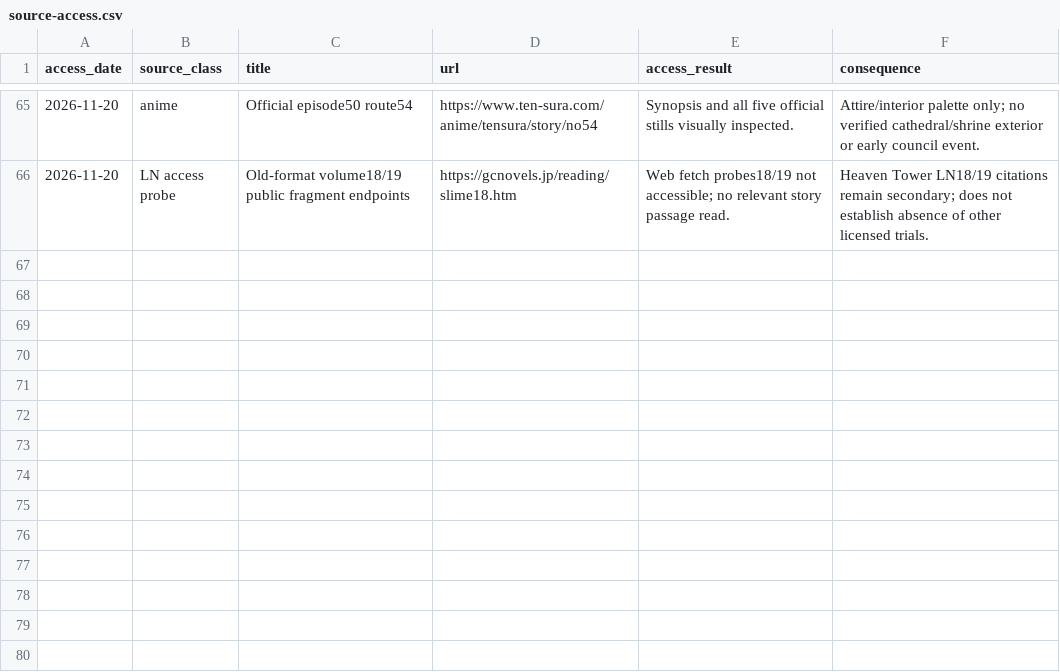
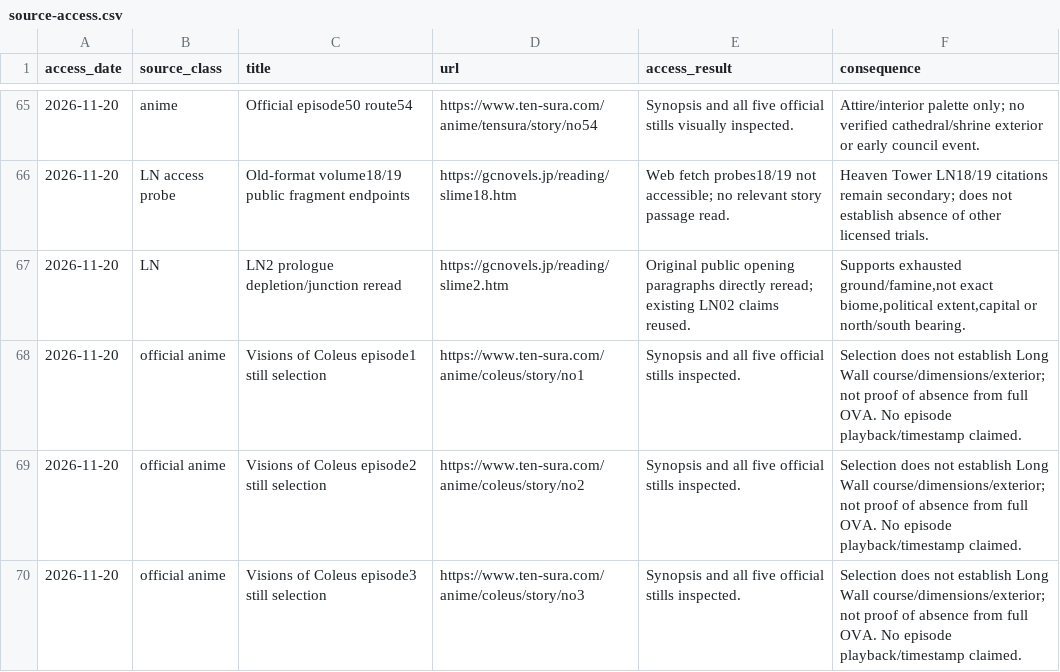
Before and after one commit to Yasuke2000/ocs-two-lives, a CSV file: docs/research/tensura-world-2026-11-19/source-access.csv, drawn as a sheet; only a part is shown, gaps mark what is left out; the diff names each change by its address in the sheet, - before the commit and + after, or states it on an @@ line.

```diff
--- a/docs/research/tensura-world-2026-11-19/source-access.csv
+++ b/docs/research/tensura-world-2026-11-19/source-access.csv
+row 67: 2026-11-20 | LN | LN2 prologue depletion/junction reread | https://gcnovels.jp/reading/slime2.htm | Original public opening paragraphs directly reread; existing LN02 claims reused. | Supports exhausted ground/famine,not exact biome,political extent,capital or north/south bearing.
+row 68: 2026-11-20 | official anime | Visions of Coleus episode1 still selection | https://www.ten-sura.com/anime/coleus/story/no1 | Synopsis and all five official stills inspected. | Selection does not establish Long Wall course/dimensions/exterior; not proof of absence from full OVA. No episode playback/timestamp claimed.
+row 69: 2026-11-20 | official anime | Visions of Coleus episode2 still selection | https://www.ten-sura.com/anime/coleus/story/no2 | Synopsis and all five official stills inspected. | Selection does not establish Long Wall course/dimensions/exterior; not proof of absence from full OVA. No episode playback/timestamp claimed.
+row 70: 2026-11-20 | official anime | Visions of Coleus episode3 still selection | https://www.ten-sura.com/anime/coleus/story/no3 | Synopsis and all five official stills inspected. | Selection does not establish Long Wall course/dimensions/exterior; not proof of absence from full OVA. No episode playback/timestamp claimed.
```
Also changed, not shown: docs/research/tensura-world-2026-11-19/geography-facts.csv, docs/research/tensura-world-2026-11-19/mainland-coverage-audit.csv, 18 other files.
